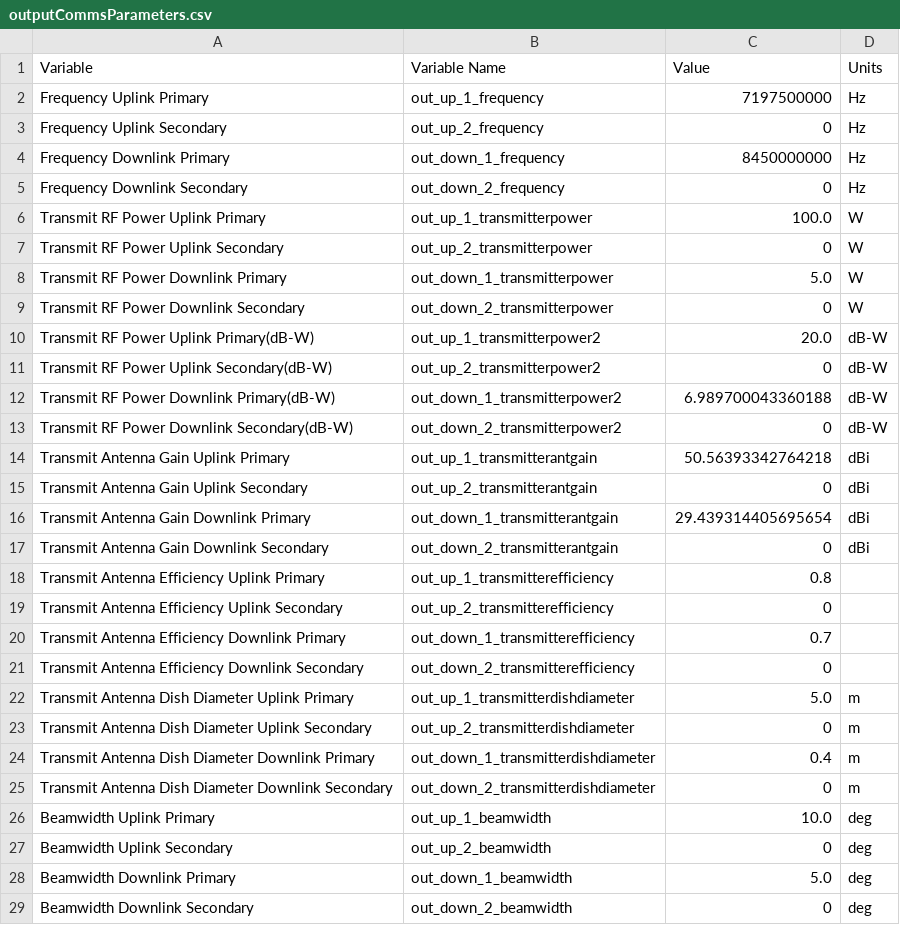
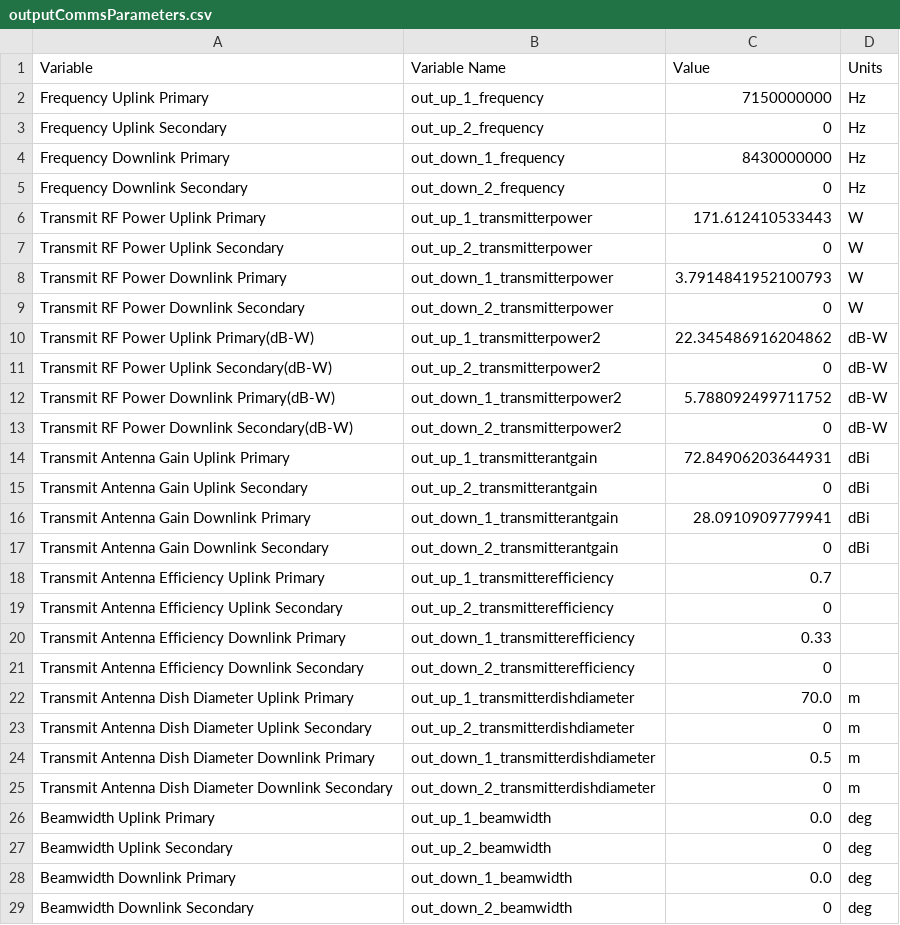
Before and after one commit to deeksharp/CubeSat_Design_Tool, a CSV file: outputCommsParameters.csv, drawn as a sheet; only a part is shown; the diff covers the shown part only.

```diff
--- a/outputCommsParameters.csv
+++ b/outputCommsParameters.csv
@@ -1,29 +1,29 @@
 Variable,Variable Name,Value,Units
-Frequency Uplink Primary,out_up_1_frequency,7197500000,Hz
+Frequency Uplink Primary,out_up_1_frequency,7150000000,Hz
 Frequency Uplink Secondary,out_up_2_frequency,0,Hz
-Frequency Downlink Primary,out_down_1_frequency,8450000000,Hz
+Frequency Downlink Primary,out_down_1_frequency,8430000000,Hz
 Frequency Downlink Secondary,out_down_2_frequency,0,Hz
-Transmit RF Power Uplink Primary,out_up_1_transmitterpower,100.0,W
+Transmit RF Power Uplink Primary,out_up_1_transmitterpower,171.612410533443,W
 Transmit RF Power Uplink Secondary,out_up_2_transmitterpower,0,W
-Transmit RF Power Downlink Primary,out_down_1_transmitterpower,5.0,W
+Transmit RF Power Downlink Primary,out_down_1_transmitterpower,3.7914841952100793,W
 Transmit RF Power Downlink Secondary,out_down_2_transmitterpower,0,W
-Transmit RF Power Uplink Primary(dB-W),out_up_1_transmitterpower2,20.0,dB-W
+Transmit RF Power Uplink Primary(dB-W),out_up_1_transmitterpower2,22.345486916204862,dB-W
 Transmit RF Power Uplink Secondary(dB-W),out_up_2_transmitterpower2,0,dB-W
-Transmit RF Power Downlink Primary(dB-W),out_down_1_transmitterpower2,6.989700043360188,dB-W
+Transmit RF Power Downlink Primary(dB-W),out_down_1_transmitterpower2,5.788092499711752,dB-W
 Transmit RF Power Downlink Secondary(dB-W),out_down_2_transmitterpower2,0,dB-W
-Transmit Antenna Gain Uplink Primary,out_up_1_transmitterantgain,50.56393342764218,dBi
+Transmit Antenna Gain Uplink Primary,out_up_1_transmitterantgain,72.84906203644931,dBi
 Transmit Antenna Gain Uplink Secondary,out_up_2_transmitterantgain,0,dBi
-Transmit Antenna Gain Downlink Primary,out_down_1_transmitterantgain,29.439314405695654,dBi
+Transmit Antenna Gain Downlink Primary,out_down_1_transmitterantgain,28.0910909779941,dBi
 Transmit Antenna Gain Downlink Secondary,out_down_2_transmitterantgain,0,dBi
-Transmit Antenna Efficiency Uplink Primary,out_up_1_transmitterefficiency,0.8,
+Transmit Antenna Efficiency Uplink Primary,out_up_1_transmitterefficiency,0.7,
 Transmit Antenna Efficiency Uplink Secondary,out_up_2_transmitterefficiency,0,
-Transmit Antenna Efficiency Downlink Primary,out_down_1_transmitterefficiency,0.7,
+Transmit Antenna Efficiency Downlink Primary,out_down_1_transmitterefficiency,0.33,
 Transmit Antenna Efficiency Downlink Secondary,out_down_2_transmitterefficiency,0,
-Transmit Antenna Dish Diameter Uplink Primary,out_up_1_transmitterdishdiameter,5.0,m
+Transmit Antenna Dish Diameter Uplink Primary,out_up_1_transmitterdishdiameter,70.0,m
 Transmit Antenna Dish Diameter Uplink Secondary,out_up_2_transmitterdishdiameter,0,m
-Transmit Antenna Dish Diameter Downlink Primary,out_down_1_transmitterdishdiameter,0.4,m
+Transmit Antenna Dish Diameter Downlink Primary,out_down_1_transmitterdishdiameter,0.5,m
 Transmit Antenna Dish Diameter Downlink Secondary,out_down_2_transmitterdishdiameter,0,m
-Beamwidth Uplink Primary,out_up_1_beamwidth,10.0,deg
+Beamwidth Uplink Primary,out_up_1_beamwidth,0.0,deg
 Beamwidth Uplink Secondary,out_up_2_beamwidth,0,deg
-Beamwidth Downlink Primary,out_down_1_beamwidth,5.0,deg
+Beamwidth Downlink Primary,out_down_1_beamwidth,0.0,deg
 Beamwidth Downlink Secondary,out_down_2_beamwidth,0,deg
```
Also changed, not shown: 28 edited cells elsewhere in this file, 1 other file.
